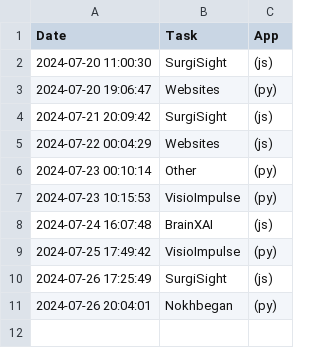
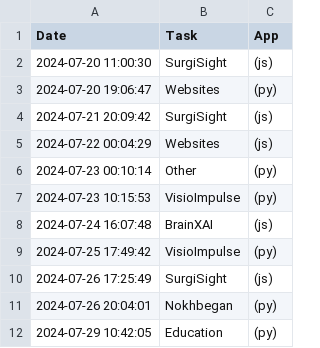
Before and after one commit to DaneshJoy/WhatToDo, a CSV file: log.csv, drawn as a sheet; the diff names each change by its address in the sheet, - before the commit and + after, or states it on an @@ line.

Commit message:
updated log

```diff
--- a/log.csv
+++ b/log.csv
+row 12: 2024-07-29 10:42:05 | Education | (py)
```
